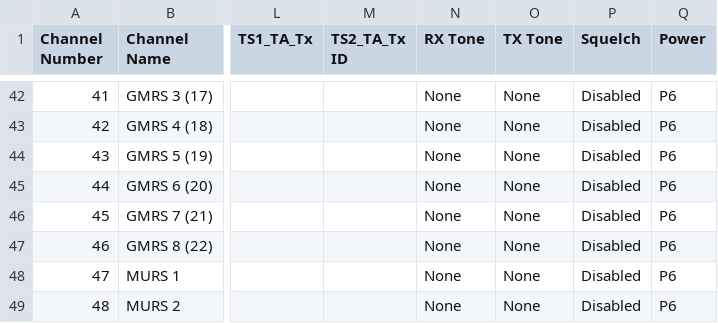
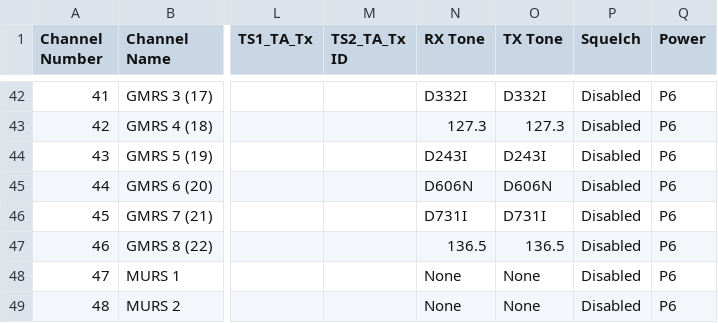
Before and after one commit to desertblade/OpenGD77-PNW, a CSV file: Simplex-FRS-GMRS-NOAA/Channels.csv, drawn as a sheet; only a part is shown, gaps mark what is left out; the diff covers the shown part only; the diff names each change by its address in the sheet, - before the commit and + after, or states it on an @@ line.

Commit message:
Adding RX/TX Tones for Retevis RT16, which are the FRS radios I use

```diff
--- a/Simplex-FRS-GMRS-NOAA/Channels.csv
+++ b/Simplex-FRS-GMRS-NOAA/Channels.csv
-N42 (RX Tone): None
+N42 (RX Tone): D332I
-O42 (TX Tone): None
+O42 (TX Tone): D332I
-N43 (RX Tone): None
+N43 (RX Tone): 127.3
-O43 (TX Tone): None
+O43 (TX Tone): 127.3
-N44 (RX Tone): None
+N44 (RX Tone): D243I
-O44 (TX Tone): None
+O44 (TX Tone): D243I
-N45 (RX Tone): None
+N45 (RX Tone): D606N
-O45 (TX Tone): None
+O45 (TX Tone): D606N
-N46 (RX Tone): None
+N46 (RX Tone): D731I
-O46 (TX Tone): None
+O46 (TX Tone): D731I
-N47 (RX Tone): None
+N47 (RX Tone): 136.5
-O47 (TX Tone): None
+O47 (TX Tone): 136.5
```
Also changed, not shown: 32 edited cells elsewhere in this file, 1 other file.
